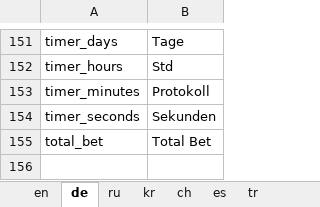
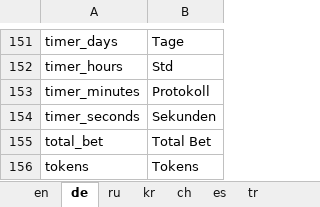
Before and after one commit to 888tron/tronGamesClient, an Excel workbook: locale/888tron_locale.xlsx, sheet de, drawn as a sheet; only a part is shown, gaps mark what is left out; values as stored, in another font and other column widths than the file's, no borders; the diff names each change by its address in the sheet, - before the commit and + after, or states it on an @@ line.

```diff
--- a/locale/888tron_locale.xlsx (sheet de)
+++ b/locale/888tron_locale.xlsx (sheet de)
+row 156: tokens | Tokens
```
Also changed, not shown: sheet ch, sheet en, sheet ru, sheet kr, sheet tr, sheet es, 9 other files.
